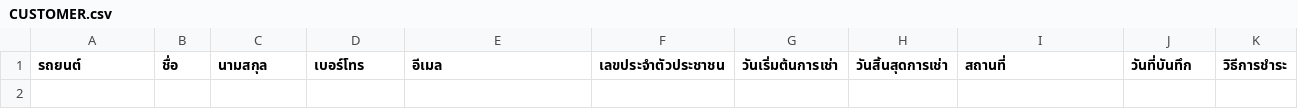
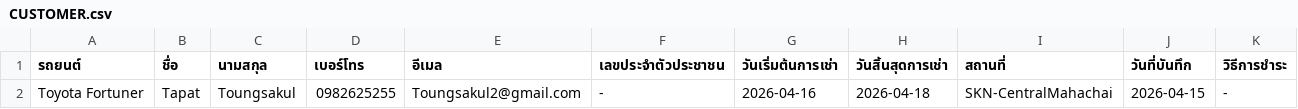
Before and after one commit to Txpxt-xuto/Project-idea, a CSV file: NEW-Website/CUSTOMER.csv, drawn as a sheet; only a part is shown; rows hold the shown columns only; the diff names each change by its address in the sheet, - before the commit and + after, or states it on an @@ line.

Commit message:
Update CUSTOMER.csv

```diff
--- a/NEW-Website/CUSTOMER.csv
+++ b/NEW-Website/CUSTOMER.csv
+row 2: Toyota Fortuner | Tapat | Toungsakul | 0982625255 | Toungsakul2@gmail.com | - | 2026-04-16 | 2026-04-18 | SKN-CentralMahachai | 2026-04-15 | -
```
